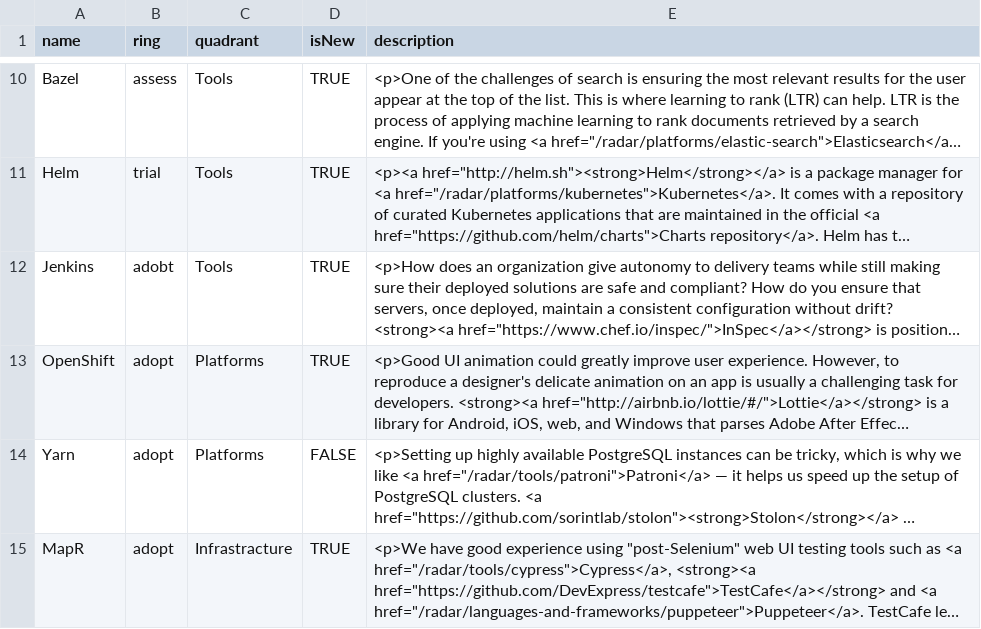
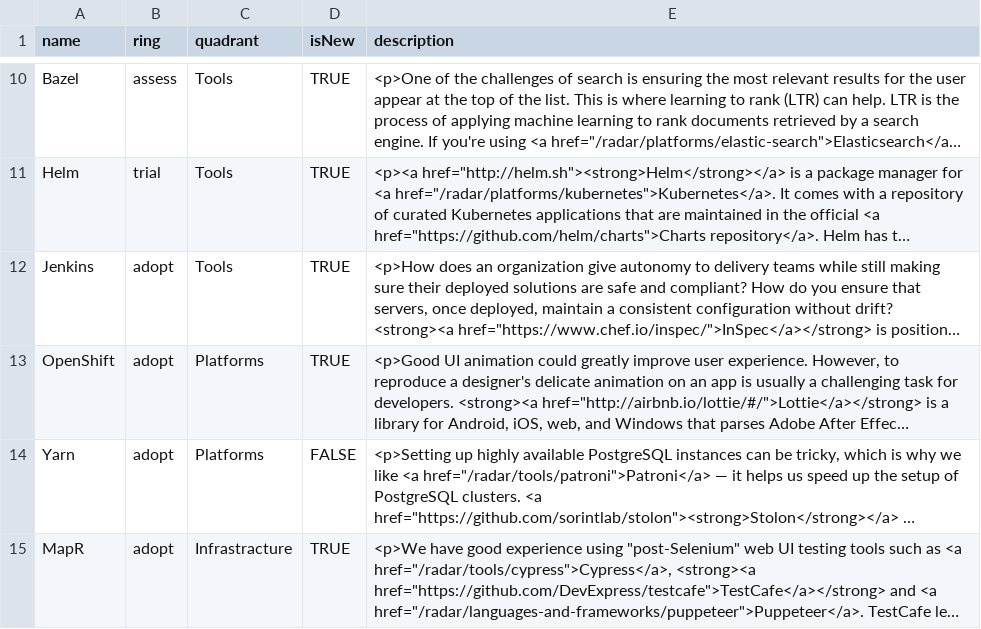
Before and after one commit to NoamShaish/tech-radar-test, a CSV file: tech-radar.csv, drawn as a sheet; only a part is shown, gaps mark what is left out; long unchanged cells end in …; the diff names each change by its address in the sheet, - before the commit and + after, or states it on an @@ line.

Commit message:
typo

```diff
--- a/tech-radar.csv
+++ b/tech-radar.csv
-B12 (ring): adobt
+B12 (ring): adopt
```
